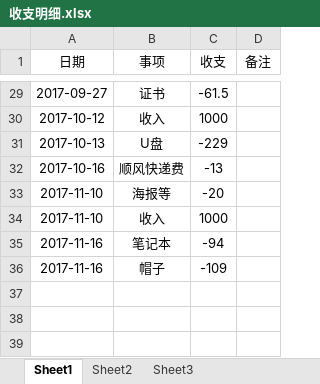
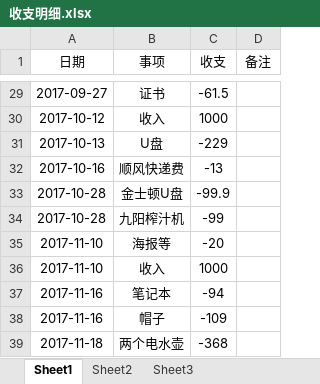
Before and after one commit to Liuyunzheng/DiscussGroup, an Excel workbook: 收支明细.xlsx, sheet Sheet1, drawn as a sheet; only a part is shown, gaps mark what is left out; values as stored, in another font and other column widths than the file's, no borders; table styles not drawn; the diff names each change by its address in the sheet, - before the commit and + after, or states it on an @@ line.

```diff
--- a/收支明细.xlsx (sheet Sheet1)
+++ b/收支明细.xlsx (sheet Sheet1)
+row 33: 2017-10-28 | 金士顿U盘 | -99.9
+row 34: 2017-10-28 | 九阳榨汁机 | -99
+row 39: 2017-11-18 | 两个电水壶 | -368
```
Also changed, not shown: 1 other file.
